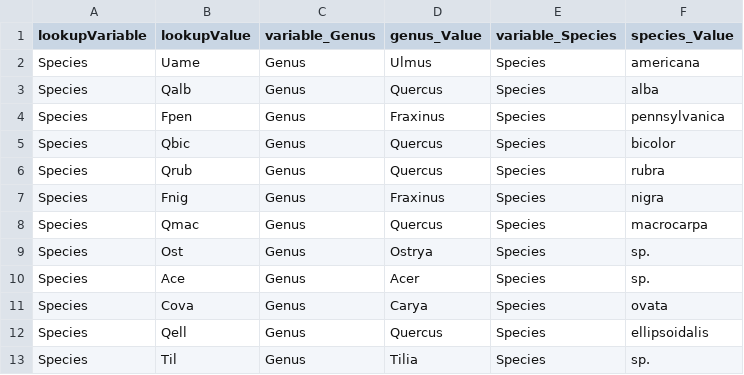
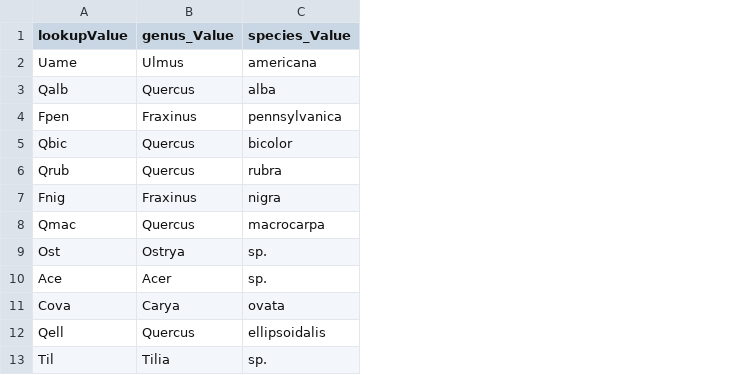
Before and after one commit to MortonArb-ForestEcology/Dendro-Archiving, a CSV file: core_metadata_lookup.csv, drawn as a sheet; the diff names each change by its address in the sheet, - before the commit and + after, or states it on an @@ line.

Commit message:
Removed unnecessary information
A few columns were not needed, so they were deleted

```diff
--- a/core_metadata_lookup.csv
+++ b/core_metadata_lookup.csv
-column A (lookupVariable), rows 2-13: all Species
-column C (variable_Genus), rows 2-13: all Genus
-column E (variable_Species), rows 2-13: all Species
```
